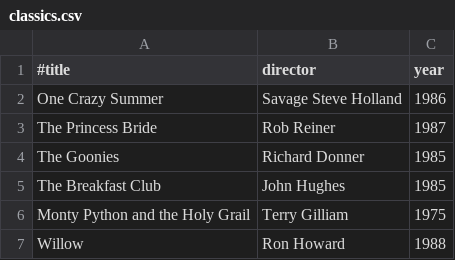
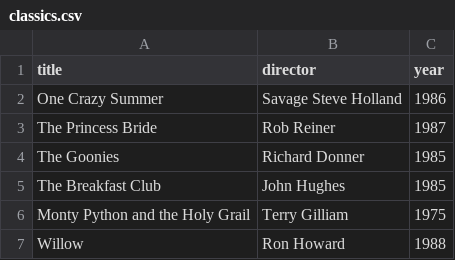
Before and after one commit to mrasic7/webflyx, a CSV file: classics.csv, drawn as a sheet.

Commit message:
K: commit

```diff
--- a/classics.csv
+++ b/classics.csv
@@ -1,2 +1,2 @@
-#title, director, year
+title, director, year
 One Crazy Summer, Savage Steve Holland, 1986
```
